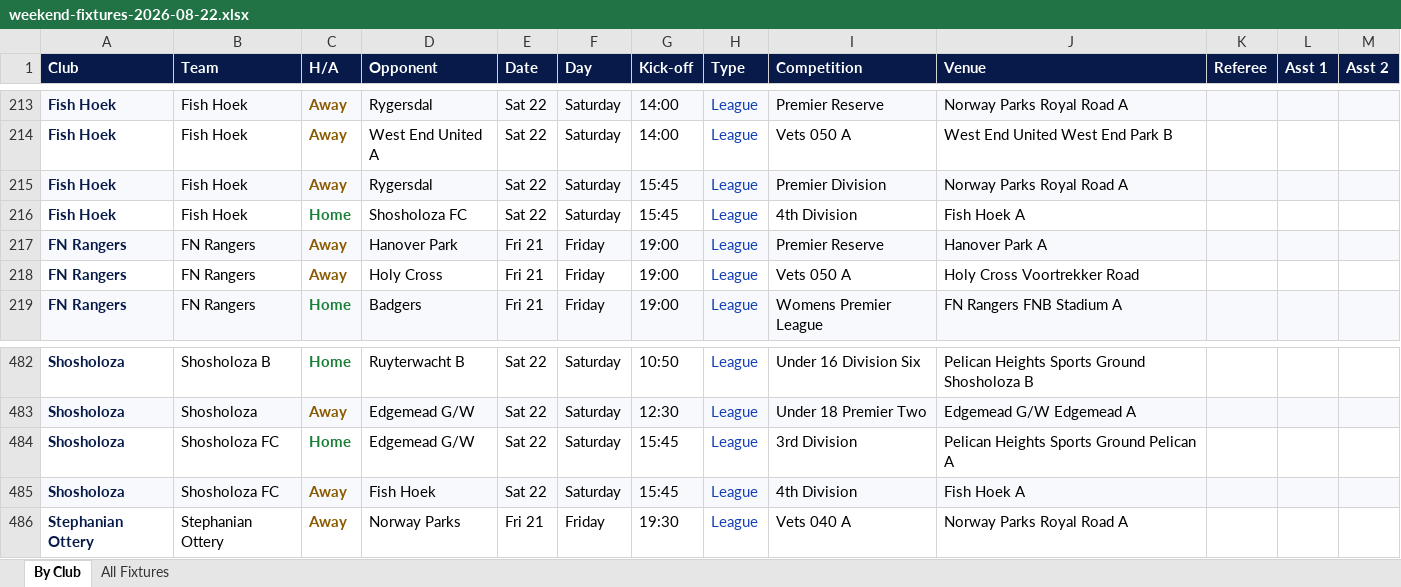
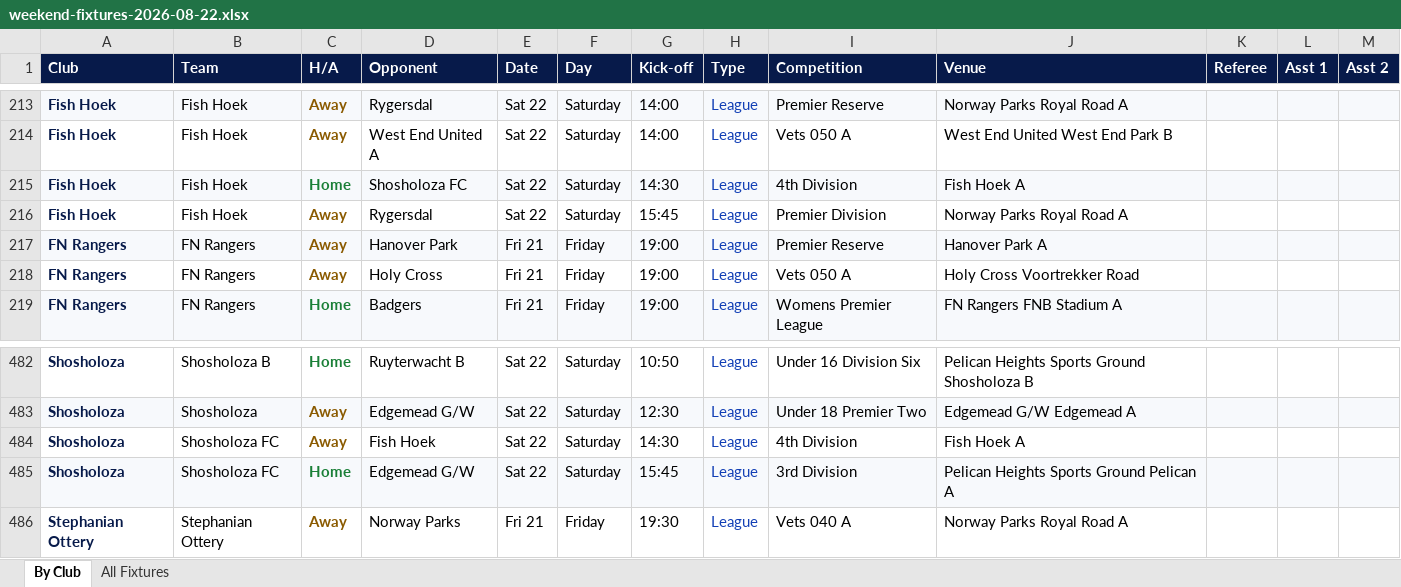
Before and after one commit to JansenAccountantsAuditors/cttlfa-website, an Excel workbook: downloads/weekend-fixtures-2026-08-22.xlsx, sheet By Club, drawn as a sheet; only a part is shown, gaps mark what is left out; values as stored, in another font and other column widths than the file's, no borders; removed rows and columns are numbered as before the commit, all else as after; the diff names each change by its address in the sheet, - before the commit and + after, or states it on an @@ line.

```diff
--- a/downloads/weekend-fixtures-2026-08-22.xlsx (sheet By Club)
+++ b/downloads/weekend-fixtures-2026-08-22.xlsx (sheet By Club)
+row 215: Fish Hoek | Fish Hoek | Home | Shosholoza FC | Sat 22 | Saturday | 14:30 | League | 4th Division | Fish Hoek A
-A216:M216 fill: #F7F9FC
+A216:M216 fill: none
-row 216: Fish Hoek | Fish Hoek | Home | Shosholoza FC | Sat 22 | Saturday | 15:45 | League | 4th Division | Fish Hoek A
+row 484: Shosholoza | Shosholoza FC | Away | Fish Hoek | Sat 22 | Saturday | 14:30 | League | 4th Division | Fish Hoek A
-A485:M485 fill: none
+A485:M485 fill: #F7F9FC
-row 485: Shosholoza | Shosholoza FC | Away | Fish Hoek | Sat 22 | Saturday | 15:45 | League | 4th Division | Fish Hoek A
```
Also changed, not shown: sheet All Fixtures, downloads/weekend-fixtures.xlsx, 1 other file.
